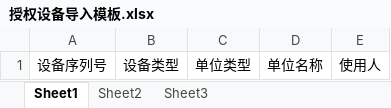
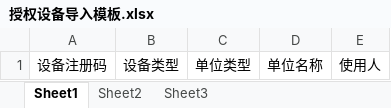
Before and after one commit to iiranlin/wz-pc, an Excel workbook: public/授权设备导入模板.xlsx, sheet Sheet1, drawn as a sheet; values as stored, in another font and other column widths than the file's, no borders; the diff names each change by its address in the sheet, - before the commit and + after, or states it on an @@ line.

```diff
--- a/public/授权设备导入模板.xlsx (sheet Sheet1)
+++ b/public/授权设备导入模板.xlsx (sheet Sheet1)
-A1: 设备序列号
+A1: 设备注册码
```
Also changed, not shown: 1 other file.
